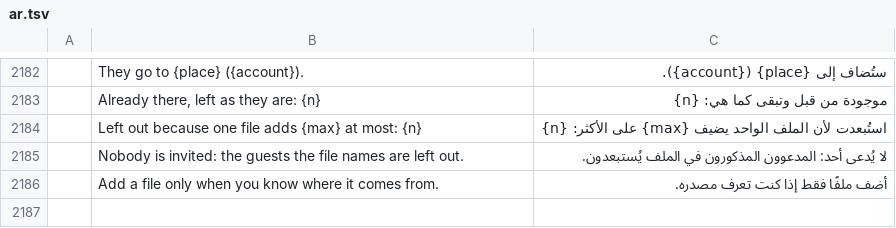
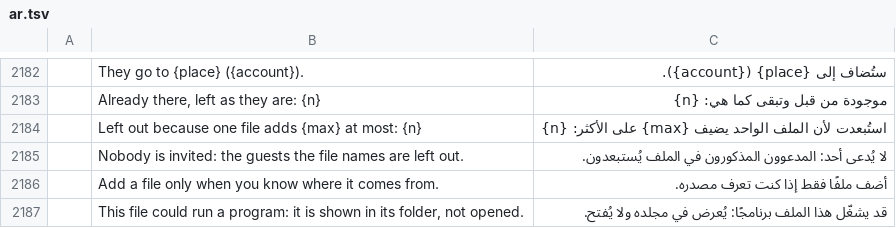
Before and after one commit to dgaudin/quatrelle, a TSV file: crates/ui-egui/src/i18n/ar.tsv, drawn as a sheet; only a part is shown, gaps mark what is left out; the diff names each change by its address in the sheet, - before the commit and + after, or states it on an @@ line.

```diff
--- a/crates/ui-egui/src/i18n/ar.tsv
+++ b/crates/ui-egui/src/i18n/ar.tsv
+row 2187:  | This file could run a program: it is shown in its folder, not opened. | قد يشغّل هذا الملف برنامجًا: يُعرض في مجلده ولا يُفتح.
```
Also changed, not shown: crates/ui-egui/src/i18n/de.tsv, crates/ui-egui/src/i18n/he.tsv, 15 other files.
